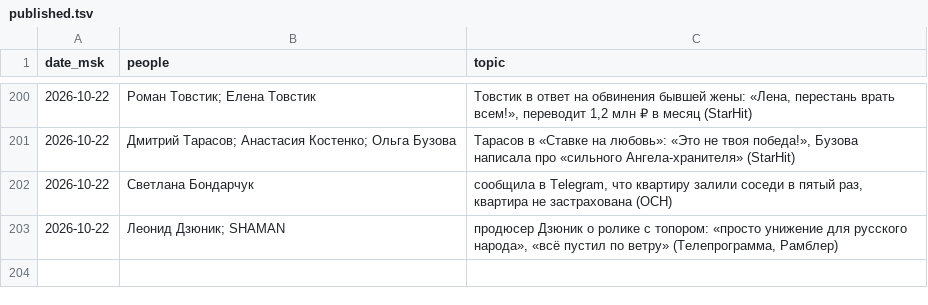
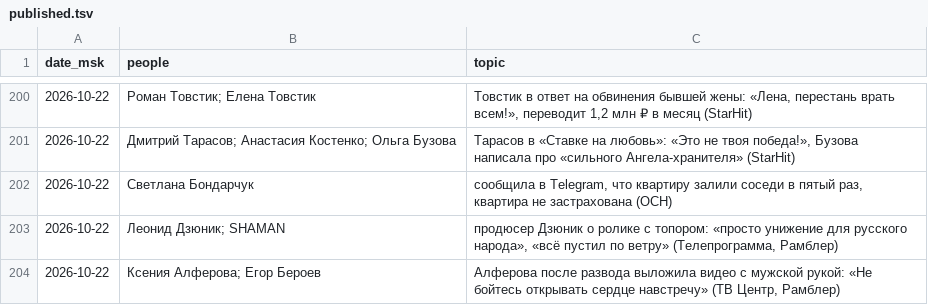
Before and after one commit to Hostin2131/zakulisye-covers, a TSV file: published.tsv, drawn as a sheet; only a part is shown, gaps mark what is left out; the diff names each change by its address in the sheet, - before the commit and + after, or states it on an @@ line.

```diff
--- a/published.tsv
+++ b/published.tsv
+row 204: 2026-10-22 | Ксения Алферова; Егор Бероев | Алферова после развода выложила видео с мужской рукой: «Не бойтесь открывать сердце навстречу» (ТВ Центр, Рамблер)
```
Also changed, not shown: 1 other file.
